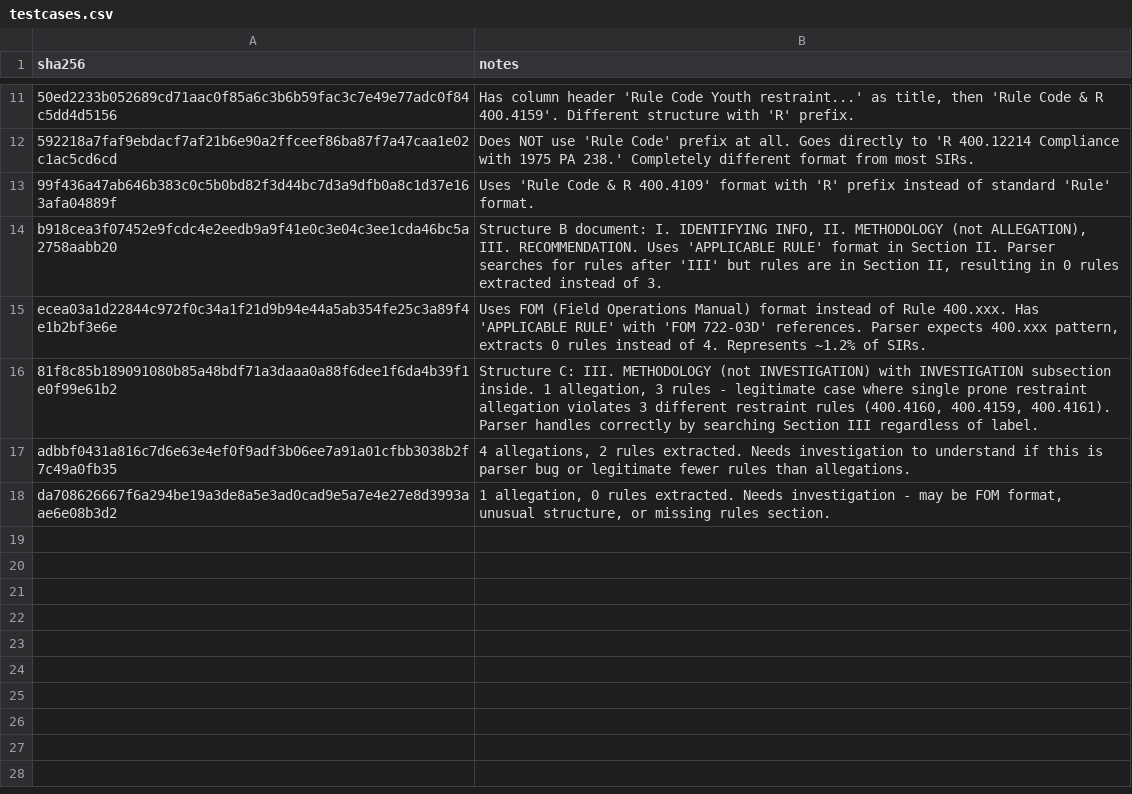
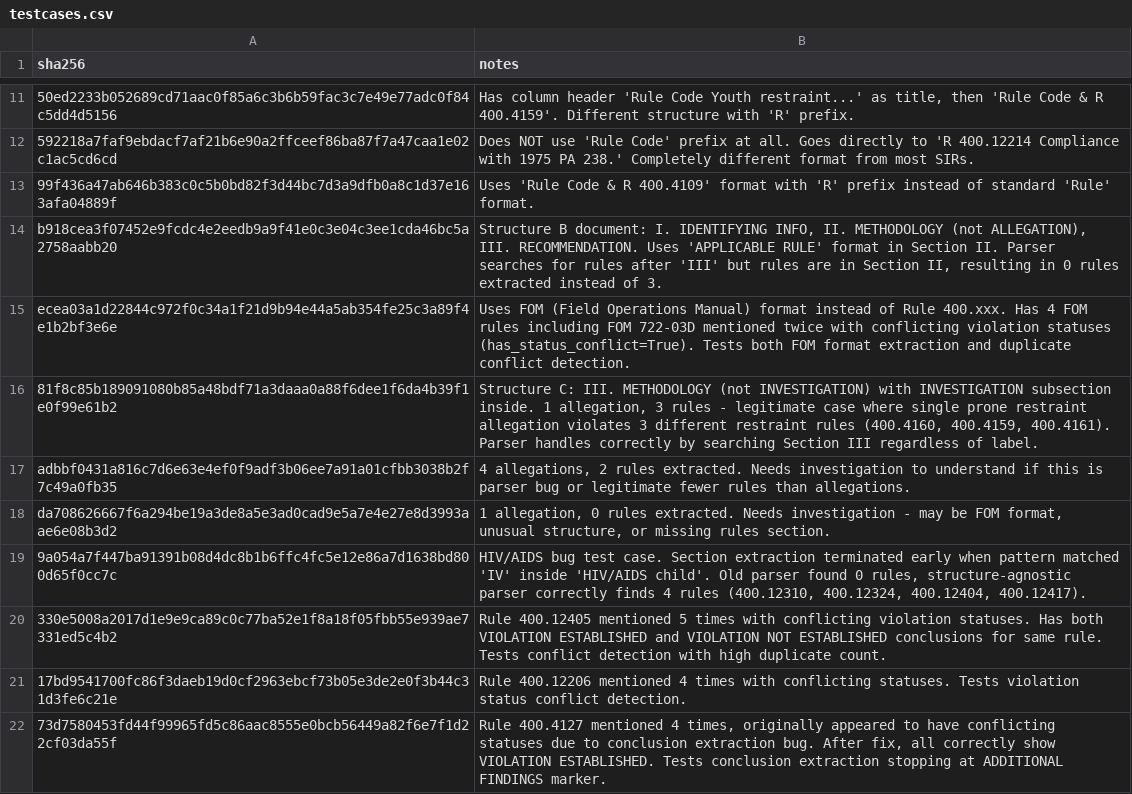
Before and after one commit to jacksonloper/MCYJ-Datapipeline, a CSV file: testcases.csv, drawn as a sheet; only a part is shown, gaps mark what is left out; the diff names each change by its address in the sheet, - before the commit and + after, or states it on an @@ line.

```diff
--- a/testcases.csv
+++ b/testcases.csv
-B15 (notes): …400.xxx. Has 'APPLICABLE RULE' with 'FOM 722-03D' references. Parser expects 400.xxx pattern, extracts 0 rules instead of 4. Represents ~1.2% of SIRs.
+B15 (notes): …400.xxx. Has 4 FOM rules including FOM 722-03D mentioned twice with conflicting violation statuses (has_status_conflict=True). Tests both FOM format extraction and duplicate conflict detection.
+row 19: 9a054a7f447ba91391b08d4dc8b1b6ffc4fc5e12e86a7d1638bd800d65f0cc7c | HIV/AIDS bug test case. Section extraction terminated early when pattern matched 'IV' inside 'HIV/AIDS child'. Old parser found 0 rules, structure-agnostic parser correctly finds 4 rules (400.12310, 400.12324, 400.12404, 400.12417).
+row 20: 330e5008a2017d1e9e9ca89c0c77ba52e1f8a18f05fbb55e939ae7331ed5c4b2 | Rule 400.12405 mentioned 5 times with conflicting violation statuses. Has both VIOLATION ESTABLISHED and VIOLATION NOT ESTABLISHED conclusions for same rule. Tests conflict detection with high duplicate count.
+row 21: 17bd9541700fc86f3daeb19d0cf2963ebcf73b05e3de2e0f3b44c31d3fe6c21e | Rule 400.12206 mentioned 4 times with conflicting statuses. Tests violation status conflict detection.
+row 22: 73d7580453fd44f99965fd5c86aac8555e0bcb56449a82f6e7f1d22cf03da55f | Rule 400.4127 mentioned 4 times, originally appeared to have conflicting statuses due to conclusion extraction bug. After fix, all correctly show VIOLATION ESTABLISHED. Tests conclusion extraction stopping at ADDITIONAL FINDINGS marker.
```
